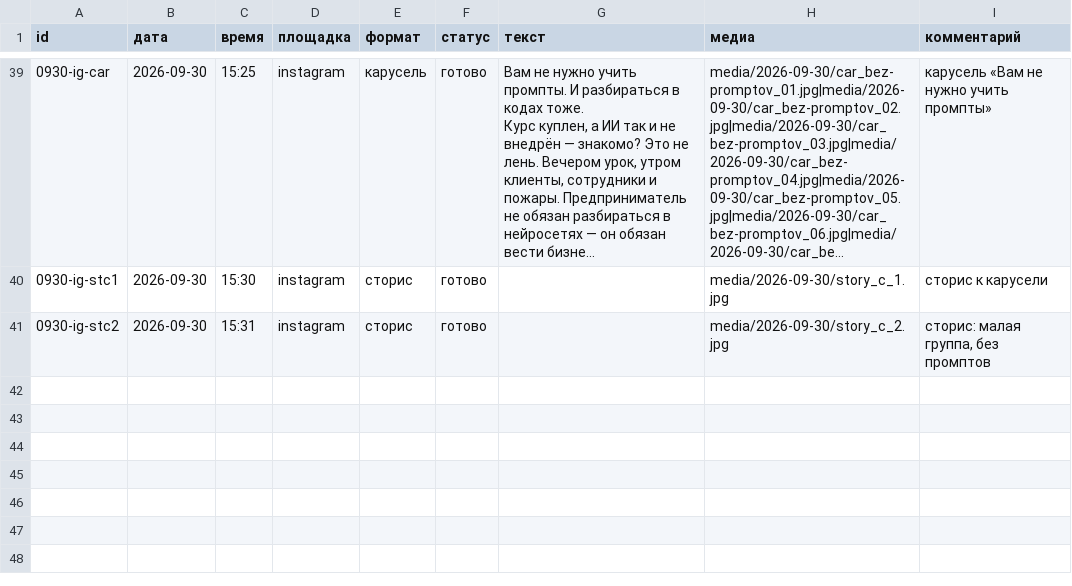
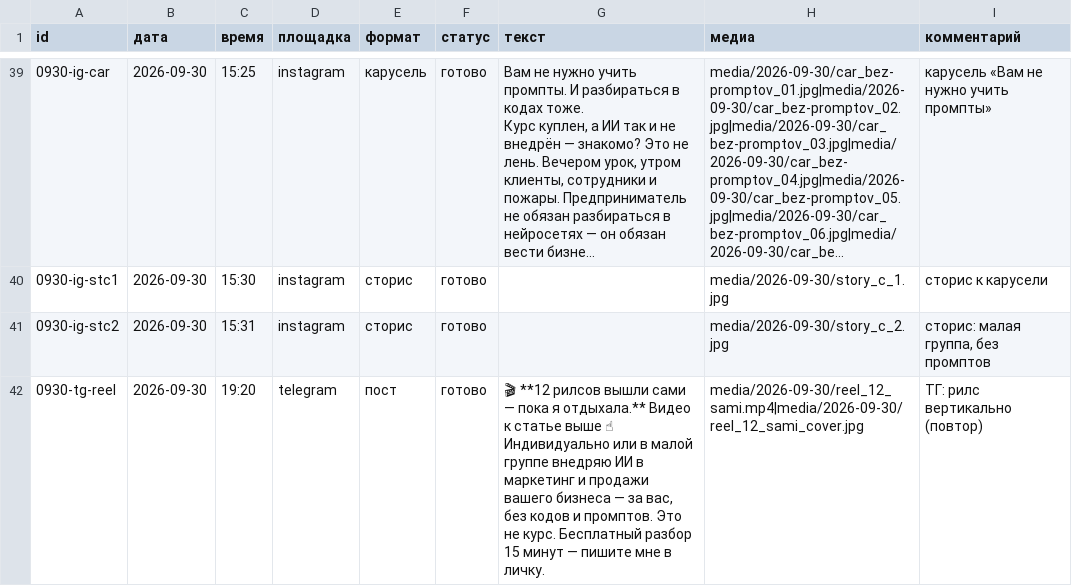
Before and after one commit to pavlik10011991-commits/avtoposter-lubovy, a CSV file: plan.csv, drawn as a sheet; only a part is shown, gaps mark what is left out; long unchanged cells end in …; ↵ is a line break in a cell; the diff names each change by its address in the sheet, - before the commit and + after, or states it on an @@ line.

```diff
--- a/plan.csv
+++ b/plan.csv
+row 42: 0930-tg-reel | 2026-09-30 | 19:20 | telegram | пост | готово | 🎬 **12 рилсов вышли сами — пока я отдыхала.** Видео к статье выше ☝ ↵ Индивидуально или в малой группе внедряю ИИ в маркетинг и продажи вашего бизнеса — за вас, без кодов и промптов. Это не курс. Бесплатный разбор 15 минут — пишите мне в личку. | media/2026-09-30/reel_12_sami.mp4|media/2026-09-30/reel_12_sami_cover.jpg | ТГ: рилс вертикально (повтор)
```
Also changed, not shown: 1 other file.
